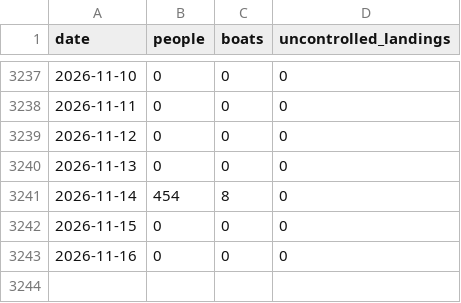
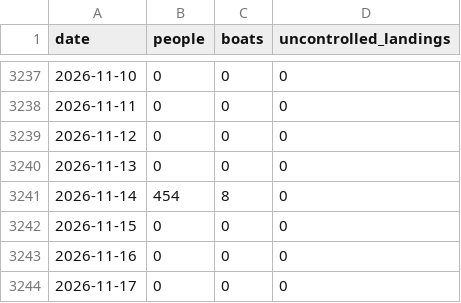
Before and after one commit to danxharvard/channelcrossings, a CSV file: data.csv, drawn as a sheet; only a part is shown, gaps mark what is left out; the diff names each change by its address in the sheet, - before the commit and + after, or states it on an @@ line.

```diff
--- a/data.csv
+++ b/data.csv
+row 3244: 2026-11-17 | 0 | 0 | 0
```
Also changed, not shown: 7 other files.
